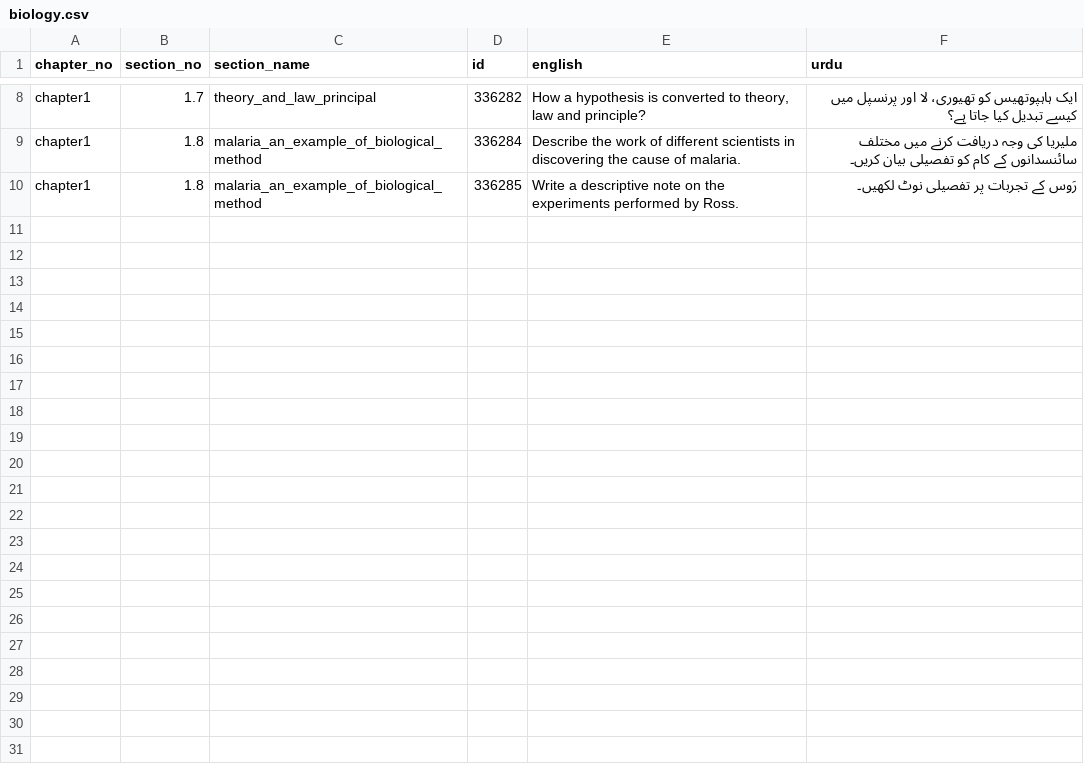
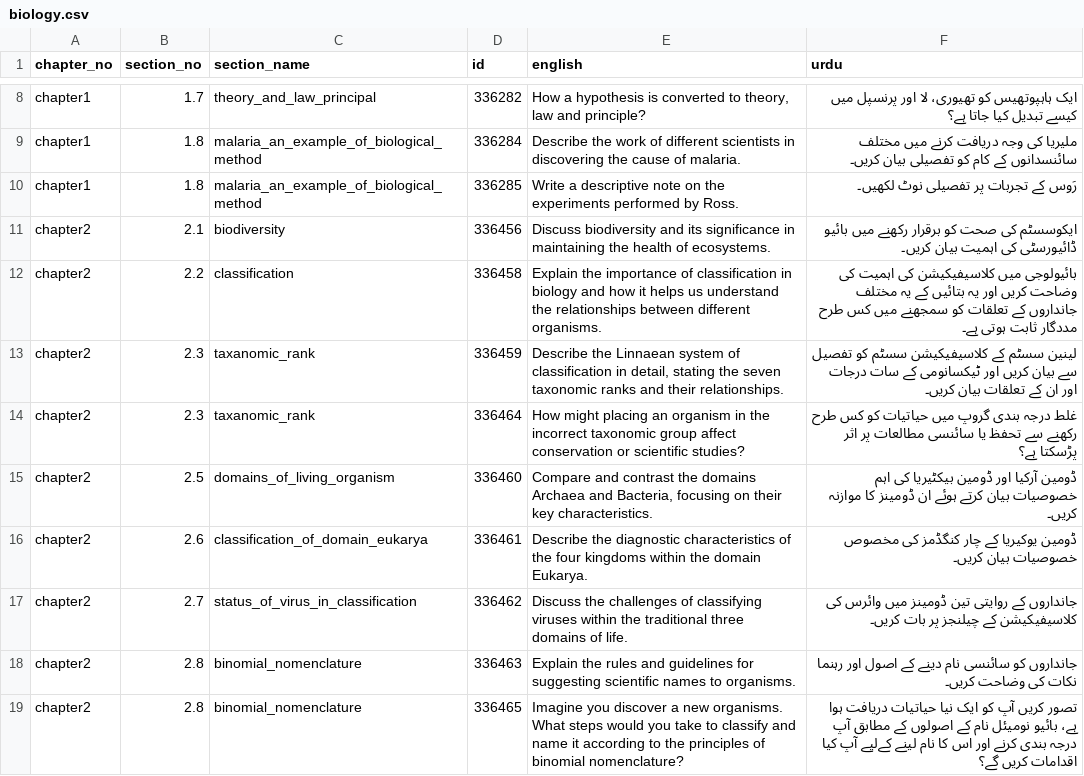
Before and after one commit to SOBAN7AKRAM/data_extractor, a CSV file: csv/9th_class/long/biology.csv, drawn as a sheet; only a part is shown, gaps mark what is left out; the diff names each change by its address in the sheet, - before the commit and + after, or states it on an @@ line.

Commit message:
added chapter 2 of biology

```diff
--- a/csv/9th_class/long/biology.csv
+++ b/csv/9th_class/long/biology.csv
+row 11: chapter2 | 2.1 | biodiversity | 336456 | Discuss biodiversity and its significance in maintaining the health of ecosystems. | ایکوسسٹم کی صحت کو برقرار رکھنے میں بائیو ڈائیورسٹی کی اہمیت بیان کریں۔
+row 12: chapter2 | 2.2 | classification | 336458 | Explain the importance of classification in biology and how it helps us understand the relationships between different organisms. | بائیولوجی میں کلاسیفیکیشن کی اہمیت کی وضاحت کریں اور یہ بتائیں کے یہ مختلف جانداروں کے تعلقات کو سمجھنے میں کس طرح مددگار ثابت ہوتی ہے۔
+row 13: chapter2 | 2.3 | taxanomic_rank | 336459 | Describe the Linnaean system of classification in detail, stating the seven taxonomic ranks and their relationships. | لینین سسٹم کے کلاسیفیکیشن سسٹم کو تفصیل سے بیان کریں اور ٹیکسانومی کے سات درجات اور ان کے تعلقات بیان کریں۔
+row 14: chapter2 | 2.3 | taxanomic_rank | 336464 | How might placing an organism in the incorrect taxonomic group affect conservation or scientific studies? | غلط درجہ بندی گروپ میں حیاتیات کو کس طرح رکھنے سے تحفظ یا سائنسی مطالعات پر اثر پڑسکتا ہے؟
+row 15: chapter2 | 2.5 | domains_of_living_organism | 336460 | Compare and contrast the domains Archaea and Bacteria, focusing on their key characteristics. | ڈومین آرکیا اور ڈومین بیکٹیریا کی اہم خصوصیات بیان کرتے ہوئے ان ڈومینز کا موازنہ کریں۔
+row 16: chapter2 | 2.6 | classification_of_domain_eukarya | 336461 | Describe the diagnostic characteristics of the four kingdoms within the domain Eukarya. | ڈومین یوکیریا کے چار کنگڈمز کی مخصوص خصوصیات بیان کریں۔
+row 17: chapter2 | 2.7 | status_of_virus_in_classification | 336462 | Discuss the challenges of classifying viruses within the traditional three domains of life. | جانداروں کے روایتی تین ڈومینز میں وائرس کی کلاسیفیکیشن کے چیلنجز پر بات کریں۔
+row 18: chapter2 | 2.8 | binomial_nomenclature | 336463 | Explain the rules and guidelines for suggesting scientific names to organisms. | جانداروں کو سائنسی نام دینے کے اصول اور رہنما نکات کی وضاحت کریں۔
+row 19: chapter2 | 2.8 | binomial_nomenclature | 336465 | Imagine you discover a new organisms. What steps would you take to classify and name it according to the principles of binomial nomenclature? | تصور کریں آپ کو ایک نیا حیاتیات دریافت ہوا ہے، بائیو نومیئل نام کے اصولوں کے مطابق آپ درجہ بندی کرنے اور اس کا نام لینے کےلیے آپ کیا اقدامات کریں گے؟
```
Also changed, not shown: 28 other files.
